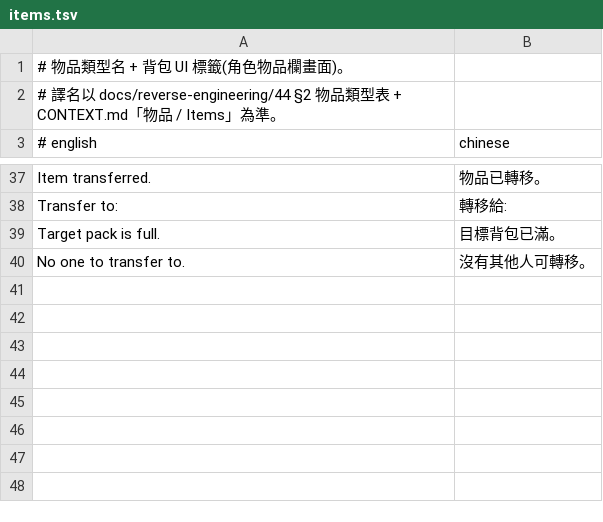
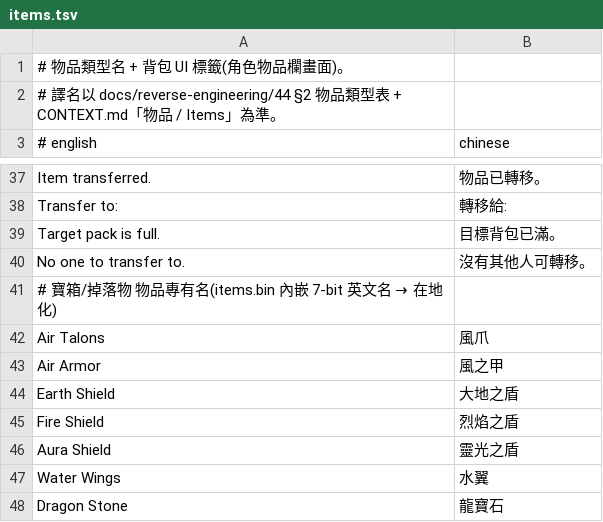
Before and after one commit to wicanr2/opendw_dragon_wars_cht, a TSV file: opendw_remake/assets/i18n/zh-TW/items.tsv, drawn as a sheet; only a part is shown, gaps mark what is left out.

```diff
--- a/opendw_remake/assets/i18n/zh-TW/items.tsv
+++ b/opendw_remake/assets/i18n/zh-TW/items.tsv
@@ -40 +40,9 @@ Target pack is full.	目標背包已滿。
 No one to transfer to.	沒有其他人可轉移。
+# 寶箱/掉落物 物品專有名(items.bin 內嵌 7-bit 英文名 → 在地化)
+Air Talons	風爪
+Air Armor	風之甲
+Earth Shield	大地之盾
+Fire Shield	烈焰之盾
+Aura Shield	靈光之盾
+Water Wings	水翼
+Dragon Stone	龍寶石
```
Also changed, not shown: 2 other files.
